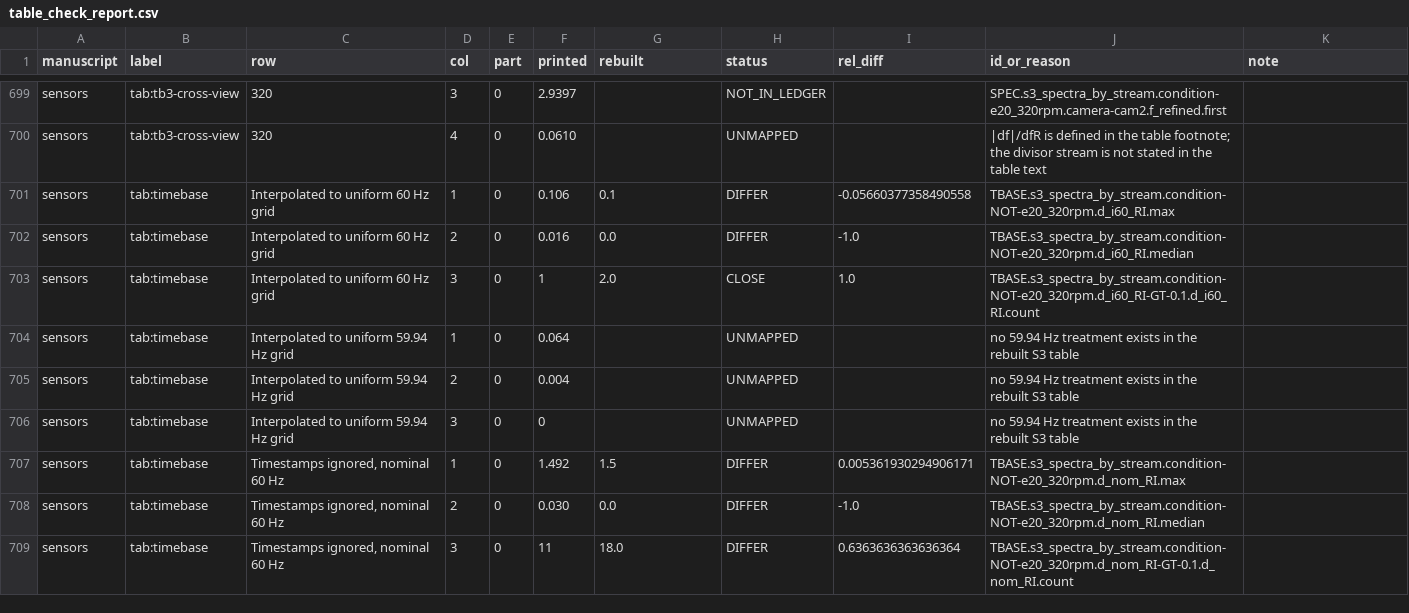
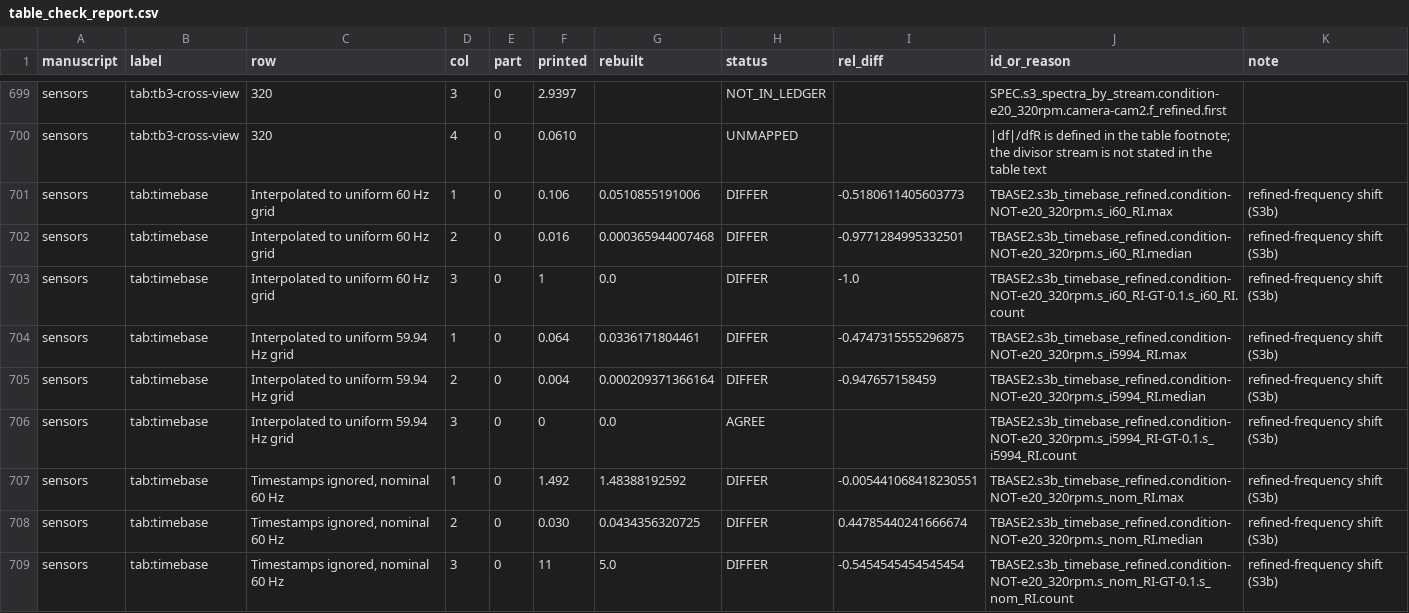
Before and after one commit to ammarajmal/paper2b-sensors-analysis, a CSV file: results/table_check_report.csv, drawn as a sheet; only a part is shown, gaps mark what is left out.

```diff
--- a/results/table_check_report.csv
+++ b/results/table_check_report.csv
@@ -700,10 +700,10 @@ sensors,tab:tb3-cross-view,320,3,0,2.9397,,NOT_IN_LEDGER,,SPEC.s3_spectra_by_str
 sensors,tab:tb3-cross-view,320,4,0,0.0610,,UNMAPPED,,|df|/dfR is defined in the table footnote; the divisor stream is not stated in the table text,
-sensors,tab:timebase,Interpolated to uniform 60 Hz grid,1,0,0.106,0.1,DIFFER,-0.05660377358490558,TBASE.s3_spectra_by_stream.condition-NOT-e20_320rpm.d_i60_RI.max,
-sensors,tab:timebase,Interpolated to uniform 60 Hz grid,2,0,0.016,0.0,DIFFER,-1.0,TBASE.s3_spectra_by_stream.condition-NOT-e20_320rpm.d_i60_RI.median,
-sensors,tab:timebase,Interpolated to uniform 60 Hz grid,3,0,1,2.0,CLOSE,1.0,TBASE.s3_spectra_by_stream.condition-NOT-e20_320rpm.d_i60_RI-GT-0.1.d_i60_RI.count,
-sensors,tab:timebase,Interpolated to uniform 59.94 Hz grid,1,0,0.064,,UNMAPPED,,no 59.94 Hz treatment exists in the rebuilt S3 table,
-sensors,tab:timebase,Interpolated to uniform 59.94 Hz grid,2,0,0.004,,UNMAPPED,,no 59.94 Hz treatment exists in the rebuilt S3 table,
-sensors,tab:timebase,Interpolated to uniform 59.94 Hz grid,3,0,0,,UNMAPPED,,no 59.94 Hz treatment exists in the rebuilt S3 table,
-sensors,tab:timebase,"Timestamps ignored, nominal 60 Hz",1,0,1.492,1.5,DIFFER,0.005361930294906171,TBASE.s3_spectra_by_stream.condition-NOT-e20_320rpm.d_nom_RI.max,
-sensors,tab:timebase,"Timestamps ignored, nominal 60 Hz",2,0,0.030,0.0,DIFFER,-1.0,TBASE.s3_spectra_by_stream.condition-NOT-e20_320rpm.d_nom_RI.median,
-sensors,tab:timebase,"Timestamps ignored, nominal 60 Hz",3,0,11,18.0,DIFFER,0.6363636363636364,TBASE.s3_spectra_by_stream.condition-NOT-e20_320rpm.d_nom_RI-GT-0.1.d_nom_RI.count,
+sensors,tab:timebase,Interpolated to uniform 60 Hz grid,1,0,0.106,0.0510855191006,DIFFER,-0.5180611405603773,TBASE2.s3b_timebase_refined.condition-NOT-e20_320rpm.s_i60_RI.max,refined-frequency shift (S3b)
+sensors,tab:timebase,Interpolated to uniform 60 Hz grid,2,0,0.016,0.000365944007468,DIFFER,-0.9771284995332501,TBASE2.s3b_timebase_refined.condition-NOT-e20_320rpm.s_i60_RI.median,refined-frequency shift (S3b)
+sensors,tab:timebase,Interpolated to uniform 60 Hz grid,3,0,1,0.0,DIFFER,-1.0,TBASE2.s3b_timebase_refined.condition-NOT-e20_320rpm.s_i60_RI-GT-0.1.s_i60_RI.count,refined-frequency shift (S3b)
+sensors,tab:timebase,Interpolated to uniform 59.94 Hz grid,1,0,0.064,0.0336171804461,DIFFER,-0.4747315555296875,TBASE2.s3b_timebase_refined.condition-NOT-e20_320rpm.s_i5994_RI.max,refined-frequency shift (S3b)
+sensors,tab:timebase,Interpolated to uniform 59.94 Hz grid,2,0,0.004,0.000209371366164,DIFFER,-0.947657158459,TBASE2.s3b_timebase_refined.condition-NOT-e20_320rpm.s_i5994_RI.median,refined-frequency shift (S3b)
+sensors,tab:timebase,Interpolated to uniform 59.94 Hz grid,3,0,0,0.0,AGREE,,TBASE2.s3b_timebase_refined.condition-NOT-e20_320rpm.s_i5994_RI-GT-0.1.s_i5994_RI.count,refined-frequency shift (S3b)
+sensors,tab:timebase,"Timestamps ignored, nominal 60 Hz",1,0,1.492,1.48388192592,DIFFER,-0.005441068418230551,TBASE2.s3b_timebase_refined.condition-NOT-e20_320rpm.s_nom_RI.max,refined-frequency shift (S3b)
+sensors,tab:timebase,"Timestamps ignored, nominal 60 Hz",2,0,0.030,0.0434356320725,DIFFER,0.44785440241666674,TBASE2.s3b_timebase_refined.condition-NOT-e20_320rpm.s_nom_RI.median,refined-frequency shift (S3b)
+sensors,tab:timebase,"Timestamps ignored, nominal 60 Hz",3,0,11,5.0,DIFFER,-0.5454545454545454,TBASE2.s3b_timebase_refined.condition-NOT-e20_320rpm.s_nom_RI-GT-0.1.s_nom_RI.count,refined-frequency shift (S3b)
```
Also changed, not shown: results/number_check_report.csv, results/table_map.csv, 9 other files.
